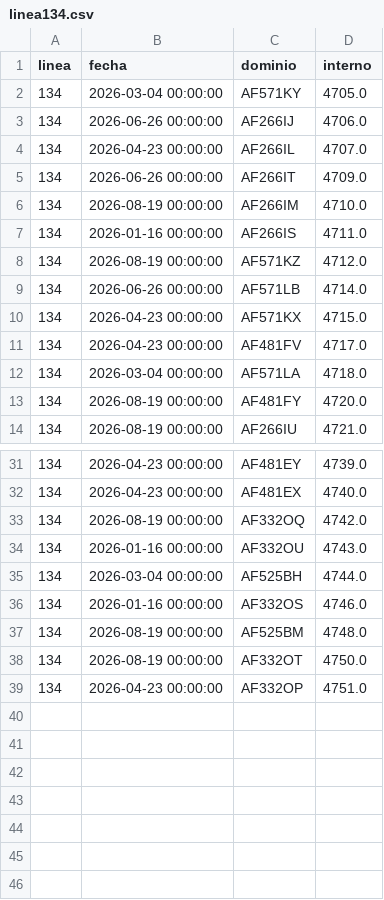
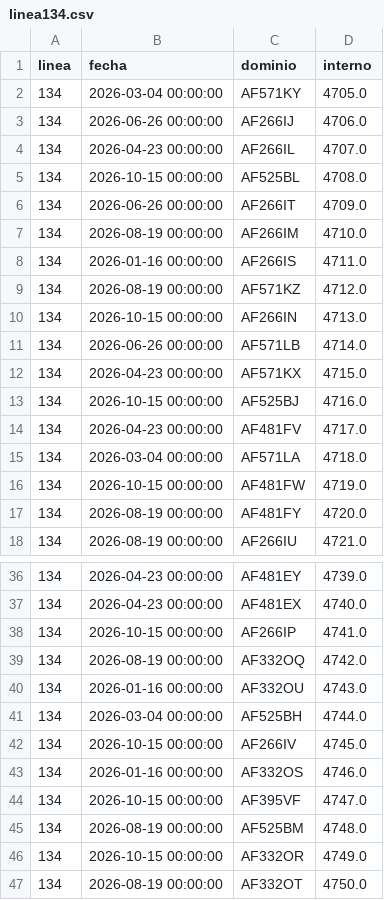
Before and after one commit to SanLean17/parque-movil-ftr, a CSV file: controlados/linea134.csv, drawn as a sheet; only a part is shown, gaps mark what is left out; the shorter side is filled out with more unchanged rows; the diff covers the shown part only; the diff names each change by its address in the sheet, - before the commit and + after, or states it on an @@ line.

```diff
--- a/controlados/linea134.csv
+++ b/controlados/linea134.csv
+row 5: 134 | 2026-10-15 00:00:00 | AF525BL | 4708.0
+row 10: 134 | 2026-10-15 00:00:00 | AF266IN | 4713.0
+row 13: 134 | 2026-10-15 00:00:00 | AF525BJ | 4716.0
+row 16: 134 | 2026-10-15 00:00:00 | AF481FW | 4719.0
+row 38: 134 | 2026-10-15 00:00:00 | AF266IP | 4741.0
+row 42: 134 | 2026-10-15 00:00:00 | AF266IV | 4745.0
+row 44: 134 | 2026-10-15 00:00:00 | AF395VF | 4747.0
+row 46: 134 | 2026-10-15 00:00:00 | AF332OR | 4749.0
```
Also changed, not shown: 1 added row elsewhere in this file, controlados/linea160.csv, controlados/linea180.csv, 1 other file.
